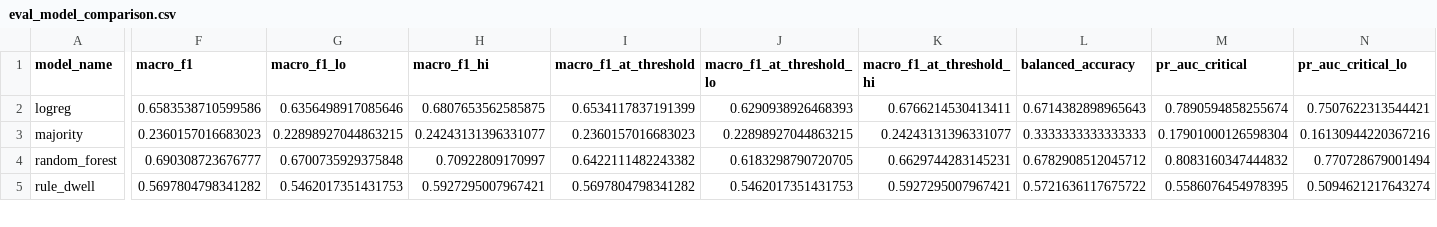
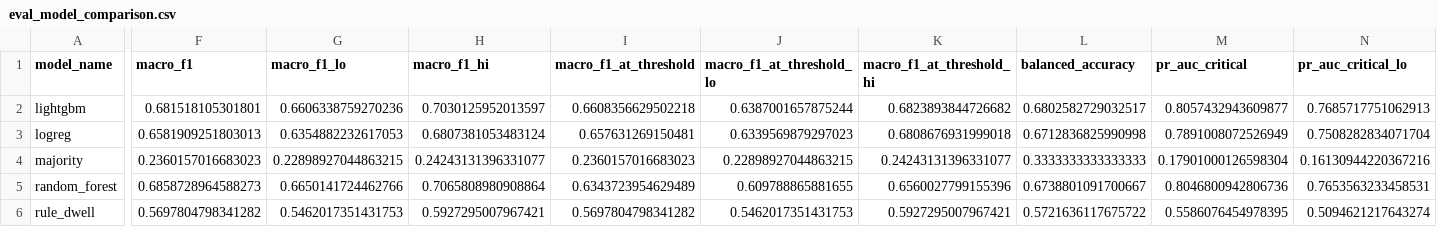
Before and after one commit to Beni-18/AI_Powered_Prediction_of_Global_Supply_Chain_Logistics_Bottlenecks, a CSV file: Stage01_ML/reports/eval_model_comparison.csv, drawn as a sheet; only a part is shown, gaps mark what is left out; addresses are those after the commit; rows hold the shown columns only; the diff covers the shown part only; the diff names each change by its address in the sheet, - before the commit and + after, or states it on an @@ line.

Commit message:
eval(stage01): re-evaluate after Role 1's tuning - xgboost_monotone is the new champion
xgboost_monotone beats the best baseline (logreg) on validation cost by 0.024
per shipment (95% paired bootstrap 0.007 to 0.040), so it replaces logreg.
Its alert threshold, chosen on validation, is 0.32: on test it catches 82% of
critical delays with 38 false alarms per 100 alerts (budget 40); cost per
shipment 0.408 vs 0.486 for logreg.
The single-feature leakage ceiling now uses Role 1's test feature matrix, so all
68 model inputs are checked (max AUC 0.905 < 0.95): leakage tests PASS.
API check over real HTTP with the new champion: p95 17.7 ms, 0 errors.

```diff
--- a/Stage01_ML/reports/eval_model_comparison.csv
+++ b/Stage01_ML/reports/eval_model_comparison.csv
+row 2: lightgbm | 0.681518105301801 | 0.6606338759270236 | 0.7030125952013597 | 0.6608356629502218 | 0.6387001657875244 | 0.6823893844726682 | 0.6802582729032517 | 0.8057432943609877 | 0.7685717751062913
-F3 (macro_f1): 0.6583538710599586
+F3 (macro_f1): 0.6581909251803013
-G3 (macro_f1_lo): 0.6356498917085646
+G3 (macro_f1_lo): 0.6354882232617053
-H3 (macro_f1_hi): 0.6807653562585875
+H3 (macro_f1_hi): 0.6807381053483124
-I3 (macro_f1_at_threshold): 0.6534117837191399
+I3 (macro_f1_at_threshold): 0.657631269150481
-J3 (macro_f1_at_threshold_lo): 0.6290938926468393
+J3 (macro_f1_at_threshold_lo): 0.6339569879297023
-K3 (macro_f1_at_threshold_hi): 0.6766214530413411
+K3 (macro_f1_at_threshold_hi): 0.6808676931999018
-L3 (balanced_accuracy): 0.6714382898965643
+L3 (balanced_accuracy): 0.6712836825990998
-M3 (pr_auc_critical): 0.7890594858255674
+M3 (pr_auc_critical): 0.7891008072526949
-N3 (pr_auc_critical_lo): 0.7507622313544421
+N3 (pr_auc_critical_lo): 0.7508282834071704
-F5 (macro_f1): 0.690308723676777
+F5 (macro_f1): 0.6858728964588273
-G5 (macro_f1_lo): 0.6700735929375848
+G5 (macro_f1_lo): 0.6650141724462766
-H5 (macro_f1_hi): 0.70922809170997
+H5 (macro_f1_hi): 0.7065808980908864
-I5 (macro_f1_at_threshold): 0.6422111482243382
+I5 (macro_f1_at_threshold): 0.6343723954629489
-J5 (macro_f1_at_threshold_lo): 0.6183298790720705
+J5 (macro_f1_at_threshold_lo): 0.609788865881655
-K5 (macro_f1_at_threshold_hi): 0.6629744283145231
+K5 (macro_f1_at_threshold_hi): 0.6560027799155396
-L5 (balanced_accuracy): 0.6782908512045712
+L5 (balanced_accuracy): 0.6738801091700667
-M5 (pr_auc_critical): 0.8083160347444832
+M5 (pr_auc_critical): 0.8046800942806736
-N5 (pr_auc_critical_lo): 0.770728679001494
+N5 (pr_auc_critical_lo): 0.7653563233458531
```
Also changed, not shown: 1 added row, 1 removed row and 59 edited cells elsewhere in this file, Stage01_ML/reports/eval_slices.csv, Stage01_ML/reports/eval_threshold_sensitivity.csv, 13 other files.
